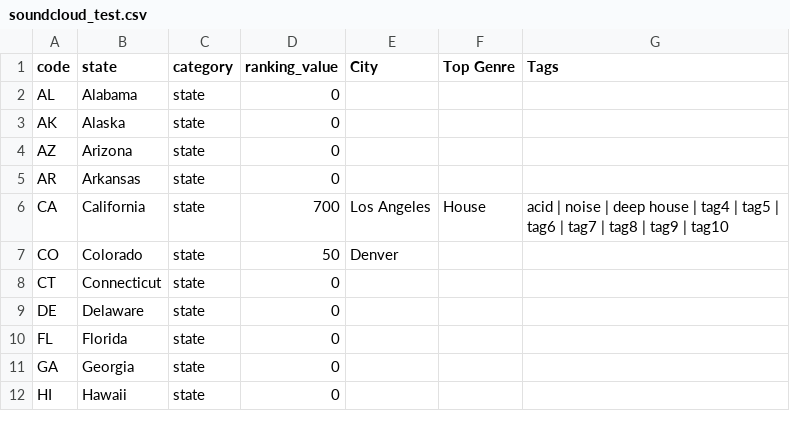
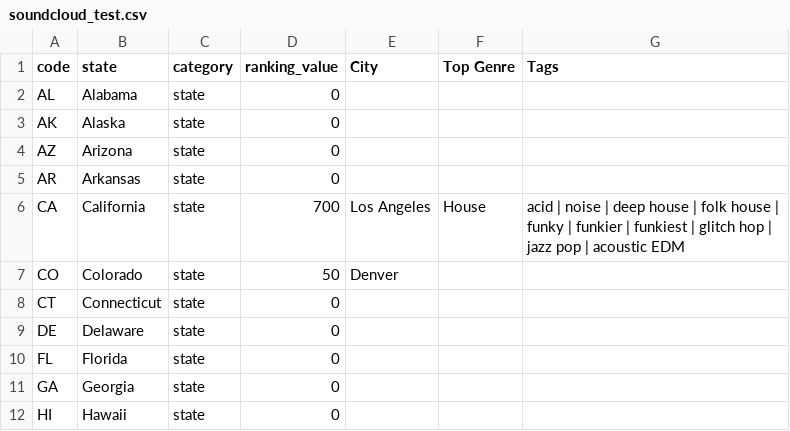
Before and after one commit to claireedanaher/DS501, a CSV file: Case Study 4/soundcloud_test.csv, drawn as a sheet; only a part is shown.

```diff
--- a/Case Study 4/soundcloud_test.csv
+++ b/Case Study 4/soundcloud_test.csv
@@ -5,3 +5,3 @@ AZ,Arizona,state,0,,,
 AR,Arkansas,state,0,,,
-CA,California, state,700,Los Angeles,House,acid | noise | deep house | tag4 | tag5 | tag6 | tag7 | tag8 | tag9 | tag10
+CA,California, state,700,Los Angeles,House,acid | noise | deep house | folk house | funky | funkier | funkiest | glitch hop | jazz pop | acoustic EDM
 CO,Colorado,state,50,Denver,,
```
Also changed, not shown: Case Study 4/city_summary.csv, 3 other files.
